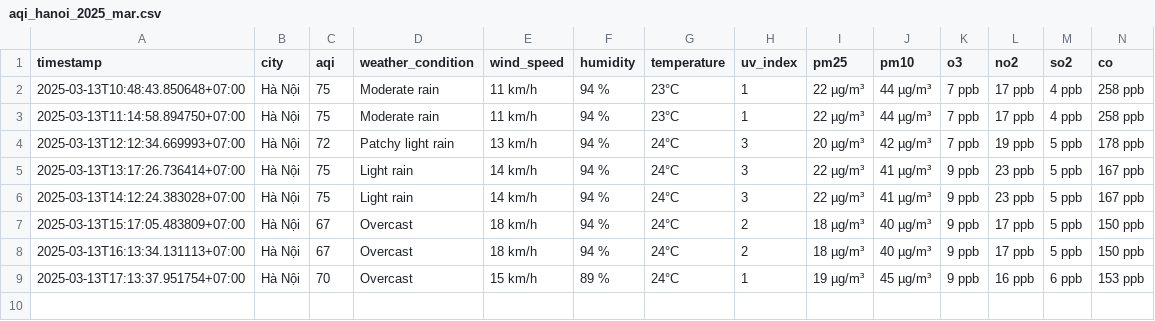
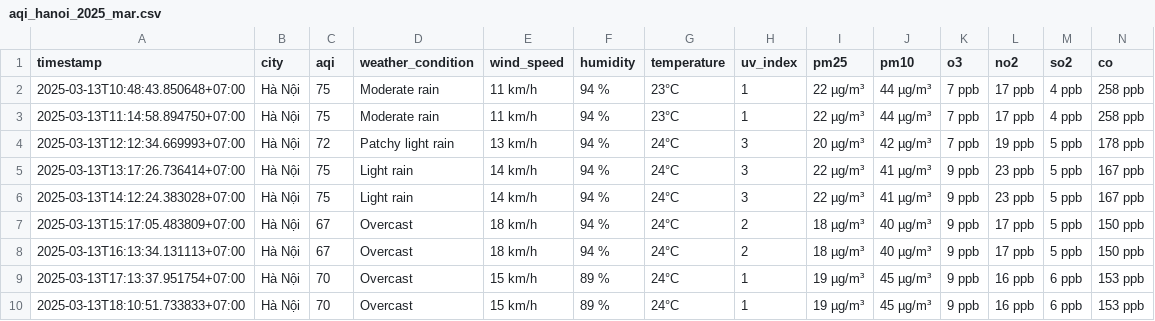
Before and after one commit to dothang08/aqi_newdatav2, a CSV file: result/hanoi/aqi_hanoi_2025_mar.csv, drawn as a sheet.

```diff
--- a/result/hanoi/aqi_hanoi_2025_mar.csv
+++ b/result/hanoi/aqi_hanoi_2025_mar.csv
@@ -9 +9,2 @@ timestamp,city,aqi,weather_condition,wind_speed,humidity,temperature,uv_index,pm
 2025-03-13T17:13:37.951754+07:00,Hà Nội,70,Overcast,15 km/h,89 %,24°C,1,19 µg/m³,45 µg/m³,9 ppb,16 ppb,6 ppb,153 ppb
+2025-03-13T18:10:51.733833+07:00,Hà Nội,70,Overcast,15 km/h,89 %,24°C,1,19 µg/m³,45 µg/m³,9 ppb,16 ppb,6 ppb,153 ppb
```
Also changed, not shown: result/bac-ninh/aqi_bac-ninh_2025_mar.csv, result/da-nang/aqi_da-nang_2025_mar.csv, 4 other files.
